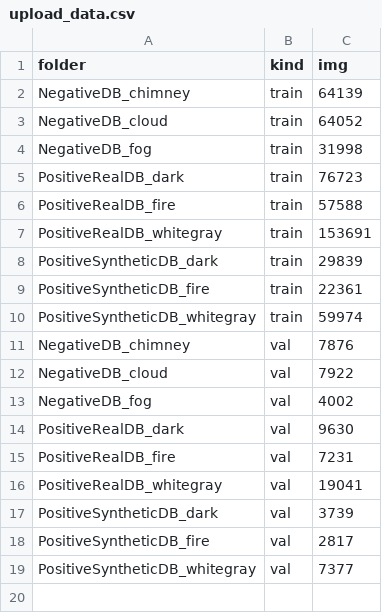
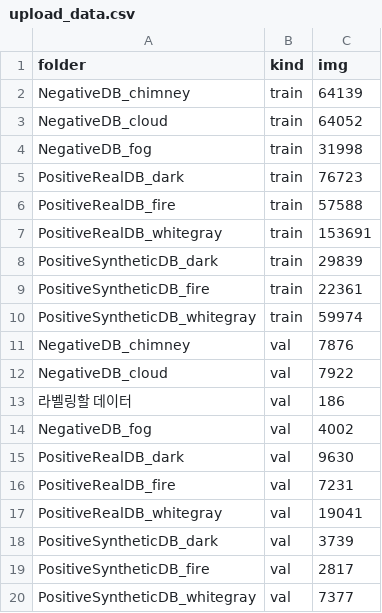
Before and after one commit to Hamtori82/Streamlit-Test, a CSV file: upload_data.csv, drawn as a sheet.

Commit message:
Update upload_data.csv

```diff
--- a/upload_data.csv
+++ b/upload_data.csv
@@ -12,2 +12,3 @@ NegativeDB_chimney,val,7876
 NegativeDB_cloud,val,7922
+라벨링할 데이터,val,186
 NegativeDB_fog,val,4002
```
